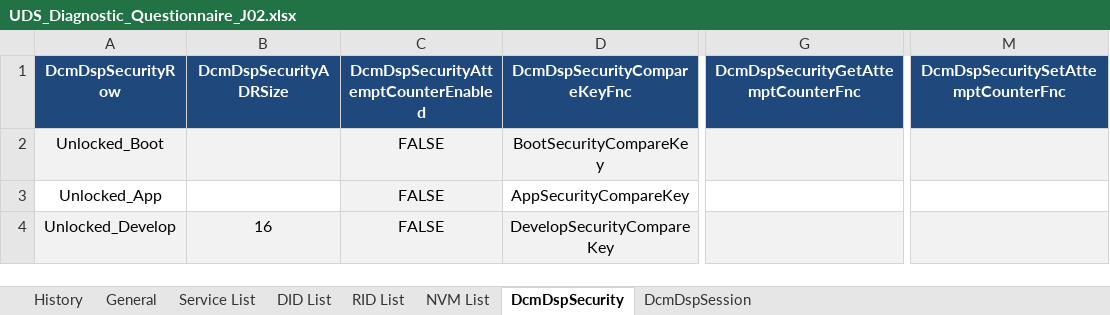
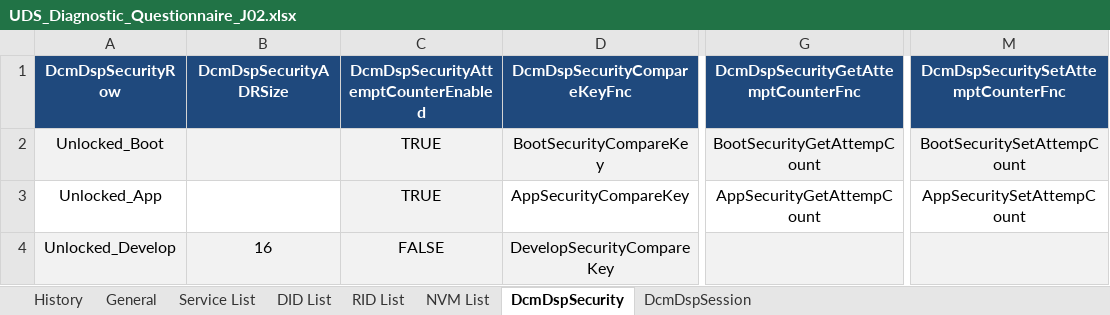
Before and after one commit to LitRookieHua/Dcm_AutoGen, an Excel workbook: UDS_Diagnostic_Questionnaire/J02/UDS_Diagnostic_Questionnaire_J02.xlsx, sheet DcmDspSecurity, drawn as a sheet; only a part is shown, gaps mark what is left out; values as stored, in another font and other column widths than the file's, no borders; the diff names each change by its address in the sheet, - before the commit and + after, or states it on an @@ line.

```diff
--- a/UDS_Diagnostic_Questionnaire/J02/UDS_Diagnostic_Questionnaire_J02.xlsx (sheet DcmDspSecurity)
+++ b/UDS_Diagnostic_Questionnaire/J02/UDS_Diagnostic_Questionnaire_J02.xlsx (sheet DcmDspSecurity)
-C2:C3: FALSE
+C2:C3: TRUE
-G2: (empty)
+G2: BootSecurityGetAttempCount
-M2: (empty)
+M2: BootSecuritySetAttempCount
-G3: (empty)
+G3: AppSecurityGetAttempCount
-M3: (empty)
+M3: AppSecuritySetAttempCount
```
Also changed, not shown: sheet History, 6 other files.
